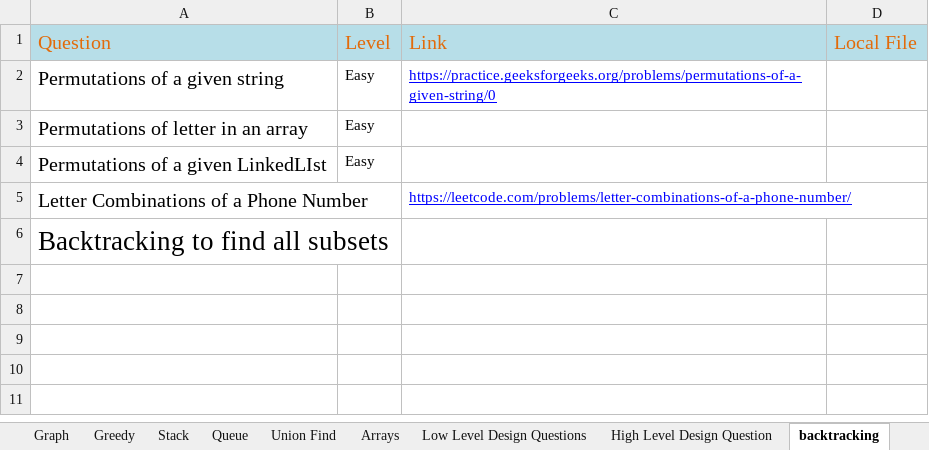
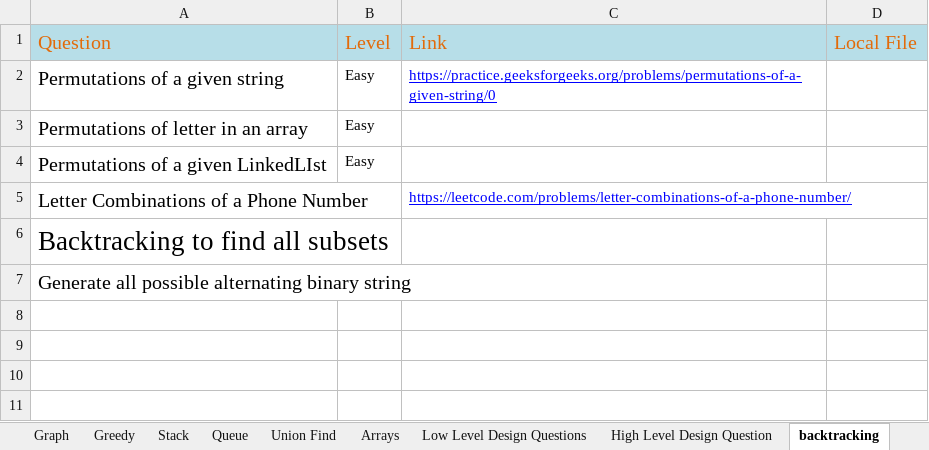
Before and after one commit to The-Neo-Noir/my-coding-practise, an Excel workbook: src/main/java/com/aneonoir/dsalgo/practise/practisebook.xlsx, sheet backtracking, drawn as a sheet; only a part is shown; values as stored, in another font and other column widths than the file's, no borders; the diff names each change by its address in the sheet, - before the commit and + after, or states it on an @@ line.

```diff
--- a/src/main/java/com/aneonoir/dsalgo/practise/practisebook.xlsx (sheet backtracking)
+++ b/src/main/java/com/aneonoir/dsalgo/practise/practisebook.xlsx (sheet backtracking)
-A7: (empty)
+A7: Generate all possible alternating binary string
```
Also changed, not shown: sheet LinkedList, sheet Dynamic Programming, sheet Arrays, sheet Sorting, sheet String.
